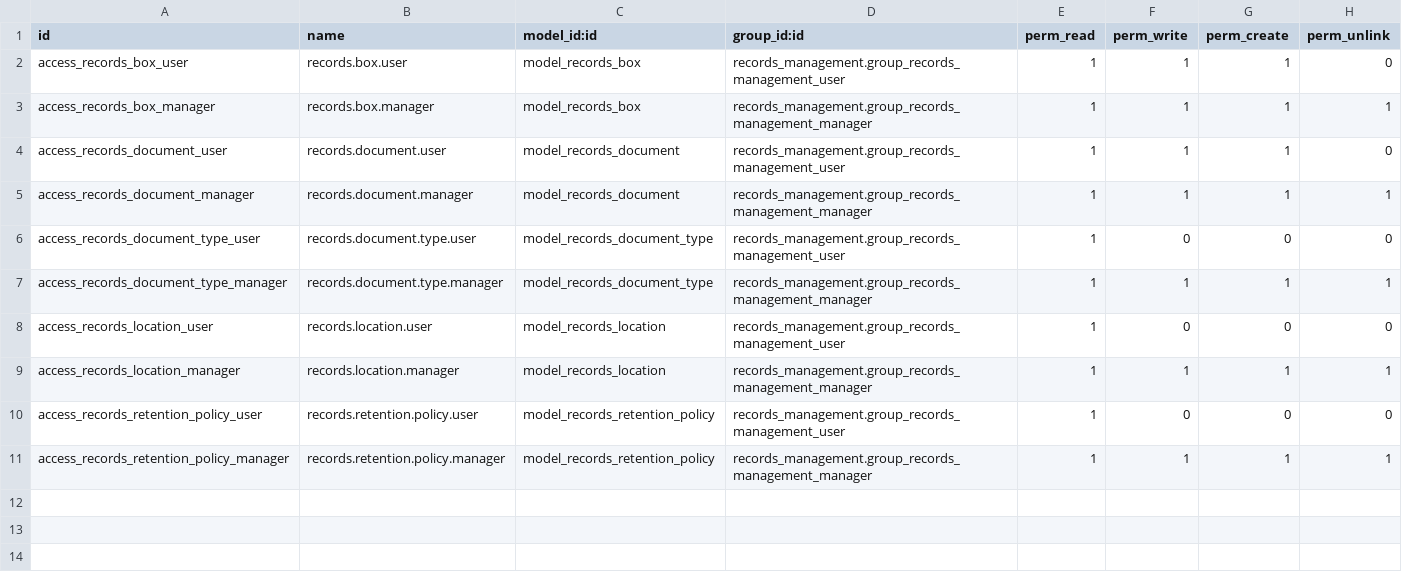
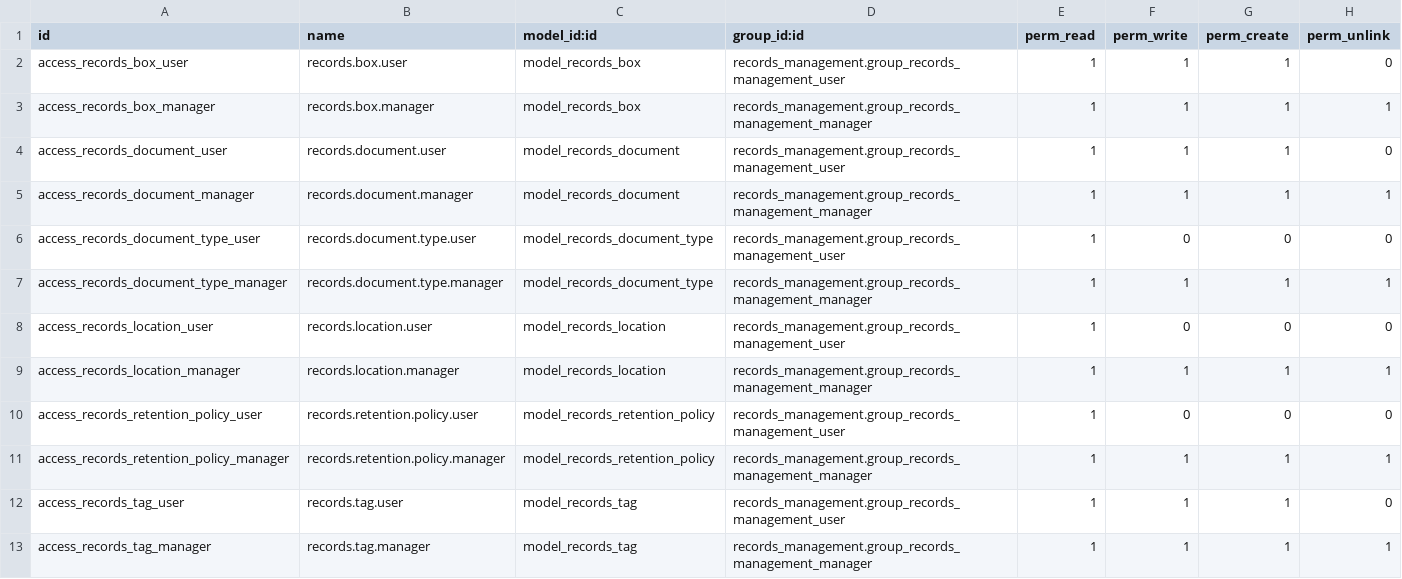
Before and after one commit to John75SunCity/ssh-git-github.com-odoo-odoo.git-18.0, a CSV file: records_management/security/ir.model.access.csv, drawn as a sheet; the diff names each change by its address in the sheet, - before the commit and + after, or states it on an @@ line.

Commit message:
Refactor records management module
- Removed unused view for records tags from the manifest.
- Updated demo data file reference in the manifest.
- Added new product "Document File" to products.xml alongside "Archive Box".
- Introduced a new sequence for "Pickup Request" in sequence.xml.
- Changed tag model data update behavior to not update existing records.
- Renamed attachment_count field to "Document Attachments Count" for clarity.
- Added access rights for records tag user and manager in ir.model.access.csv.
- Added images for "Archive Box" and "Document File".
- Created SCSS styles for box cards, document lists, tags, and location trees.

```diff
--- a/records_management/security/ir.model.access.csv
+++ b/records_management/security/ir.model.access.csv
+row 12: access_records_tag_user | records.tag.user | model_records_tag | records_management.group_records_management_user | 1 | 1 | 1 | 0
+row 13: access_records_tag_manager | records.tag.manager | model_records_tag | records_management.group_records_management_manager | 1 | 1 | 1 | 1
```
Also changed, not shown: 8 other files.
